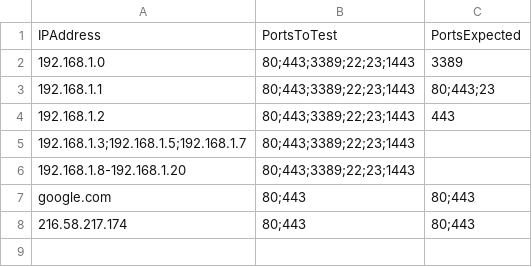
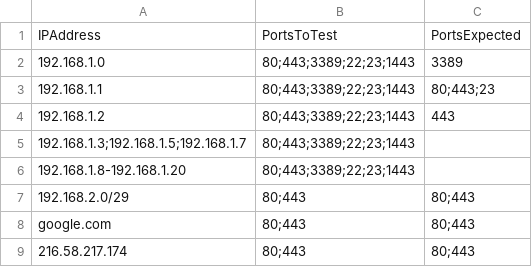
Before and after one commit to mikeehsu/PsAzureTools, a CSV file: sample/TestConnectivitySample.csv, drawn as a sheet.

Commit message:
added example of CIDR

```diff
--- a/sample/TestConnectivitySample.csv
+++ b/sample/TestConnectivitySample.csv
@@ -6,2 +6,3 @@ IPAddress,PortsToTest,PortsExpected
 192.168.1.8-192.168.1.20,80;443;3389;22;23;1443,
+192.168.2.0/29,80;443,80;443
 google.com,80;443,80;443
```
